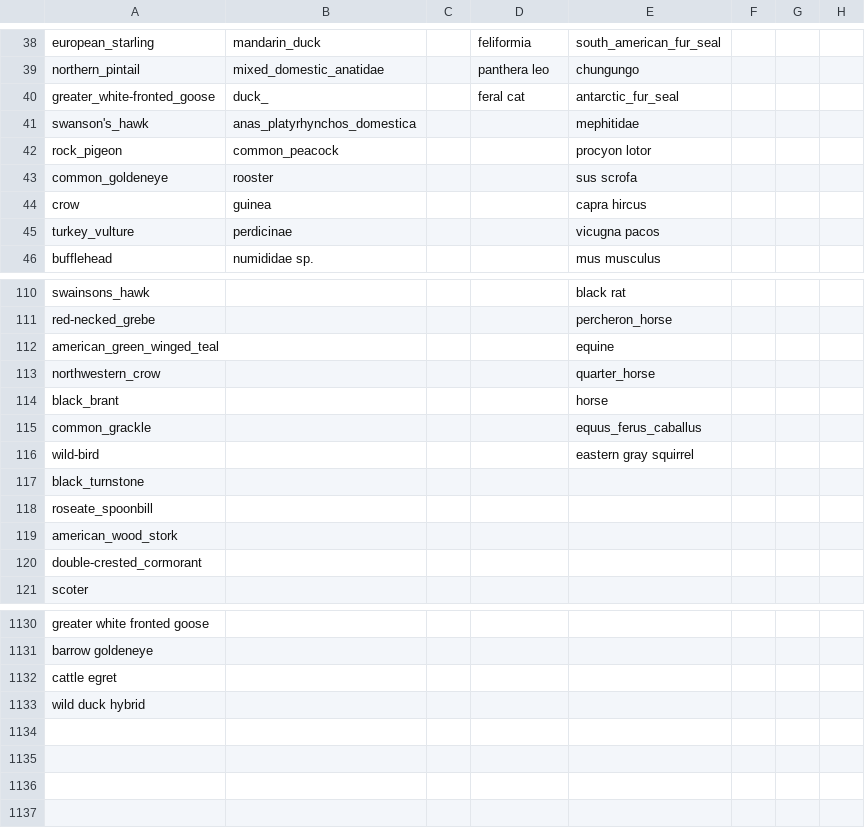
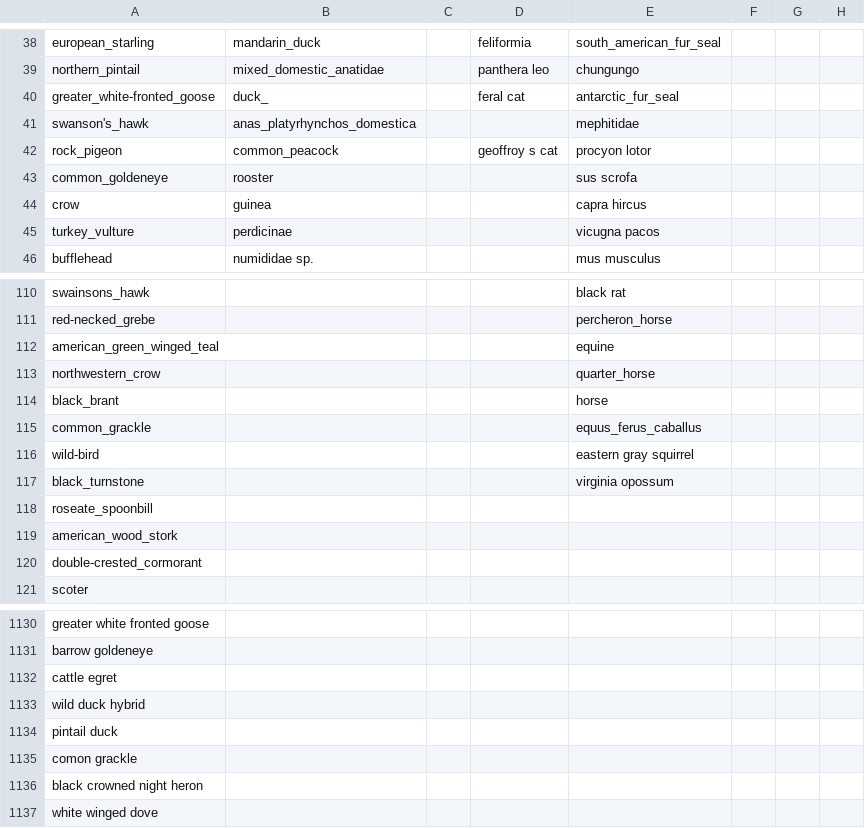
Before and after one commit to maksiaev/Avian_Flu, a CSV file: references/animals_ref.csv, drawn as a sheet; only a part is shown, gaps mark what is left out.

```diff
--- a/references/animals_ref.csv
+++ b/references/animals_ref.csv
@@ -41,3 +41,3 @@ greater_white-fronted_goose,duck_,,feral cat,antarctic_fur_seal,,,
 swanson's_hawk,anas_platyrhynchos_domestica,,,mephitidae,,,
-rock_pigeon,common_peacock,,,procyon lotor,,,
+rock_pigeon,common_peacock,,geoffroy s cat,procyon lotor,,,
 common_goldeneye,rooster,,,sus scrofa,,,
@@ -116,3 +116,3 @@ common_grackle,,,,equus_ferus_caballus,,,
 wild-bird,,,,eastern gray squirrel,,,
-black_turnstone,,,,,,,
+black_turnstone,,,,virginia opossum,,,
 roseate_spoonbill,,,,,,,
@@ -1133 +1133,5 @@ cattle egret,,,,,,,
 wild duck hybrid,,,,,,,
+pintail duck,,,,,,,
+comon grackle,,,,,,,
+black crowned night heron,,,,,,,
+white winged dove,,,,,,,
```
Also changed, not shown: references/animals_ref_old.csv, references/animals_ref_to_sort.csv, 7 other files.
